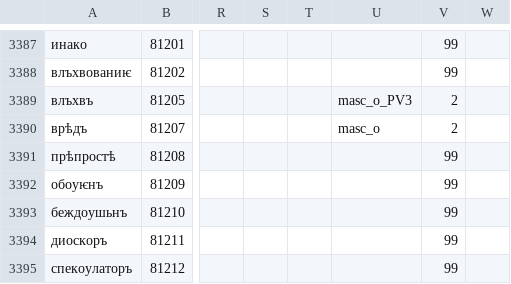
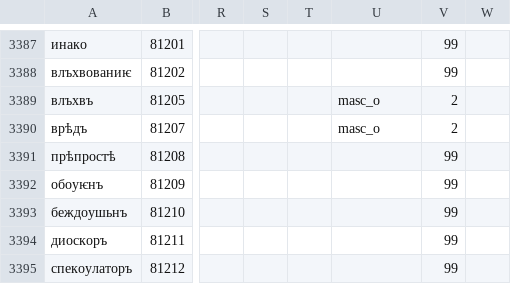
Before and after one commit to 12401453/ocs_server, a CSV file: autoreconstructor/lemmas_with_text_occurence_gdrive.csv, drawn as a sheet; only a part is shown, gaps mark what is left out; the diff names each change by its address in the sheet, - before the commit and + after, or states it on an @@ line.

```diff
--- a/autoreconstructor/lemmas_with_text_occurence_gdrive.csv
+++ b/autoreconstructor/lemmas_with_text_occurence_gdrive.csv
-U3389: masc_o_PV3
+U3389: masc_o
```
Also changed, not shown: autoreconstructor/chu_subtitles_with_assem.csv, 10 other files.
